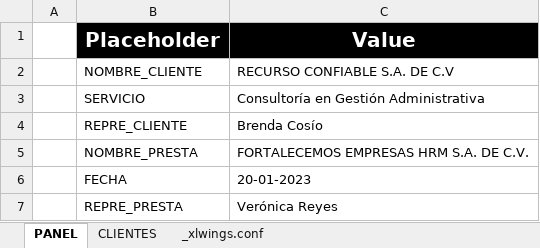
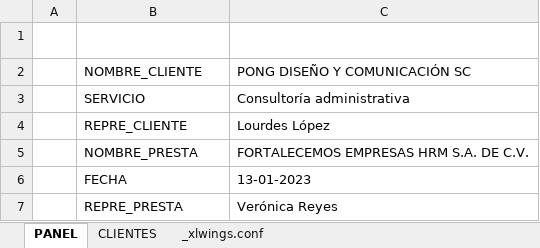
Before and after one commit to VICONTROL/XIPACONSULTOR-A, an Excel workbook: CONTROL/min_automation.xlsm, sheet PANEL, drawn as a sheet; only a part is shown; values as stored, in another font and other column widths than the file's, no borders; charts and pictures not drawn; the diff covers the shown part only; the diff names each change by its address in the sheet, - before the commit and + after, or states it on an @@ line.

```diff
--- a/CONTROL/min_automation.xlsm (sheet PANEL)
+++ b/CONTROL/min_automation.xlsm (sheet PANEL)
-B1:C1 fill: #000000
+B1:C1 fill: none
-C2 (Value): RECURSO CONFIABLE S.A. DE C.V
+C2 (Value): PONG DISEÑO Y COMUNICACIÓN SC
-C3 (Value): Consultoría en Gestión Administrativa
+C3 (Value): Consultoría administrativa
-C4 (Value): Brenda Cosío
+C4 (Value): Lourdes López
-C6 (Value): 20-01-2023
+C6 (Value): 13-01-2023
```
Also changed, not shown: 6 edited cells elsewhere in this sheet, 3 other files.
